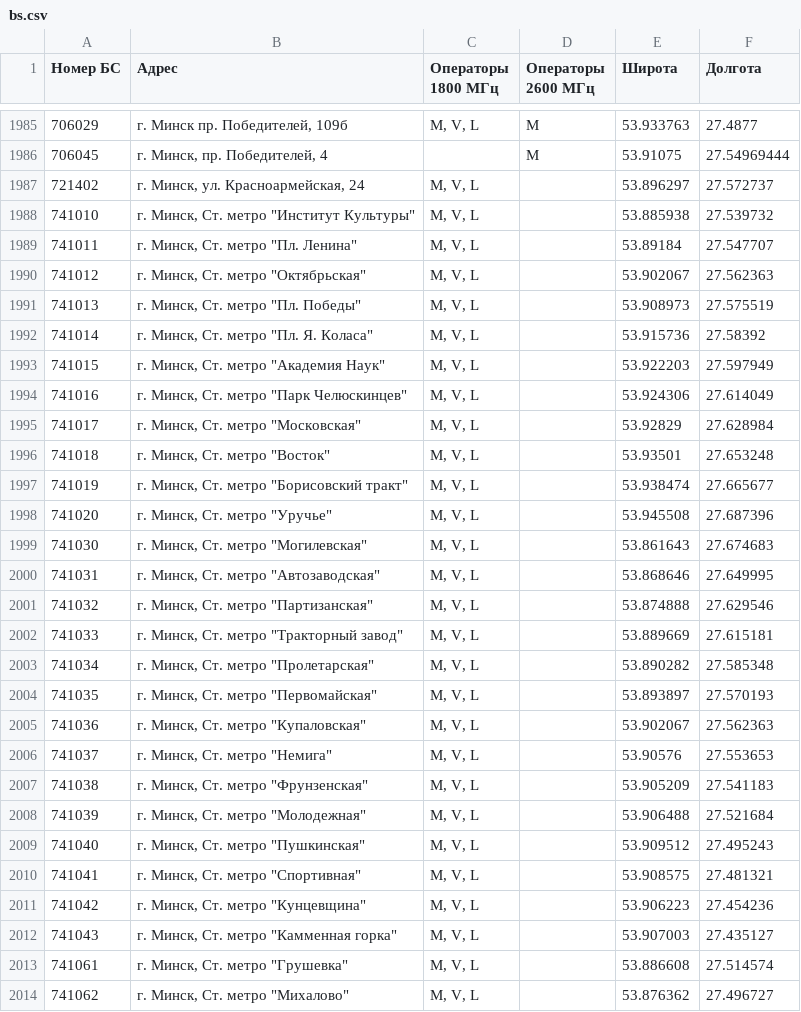
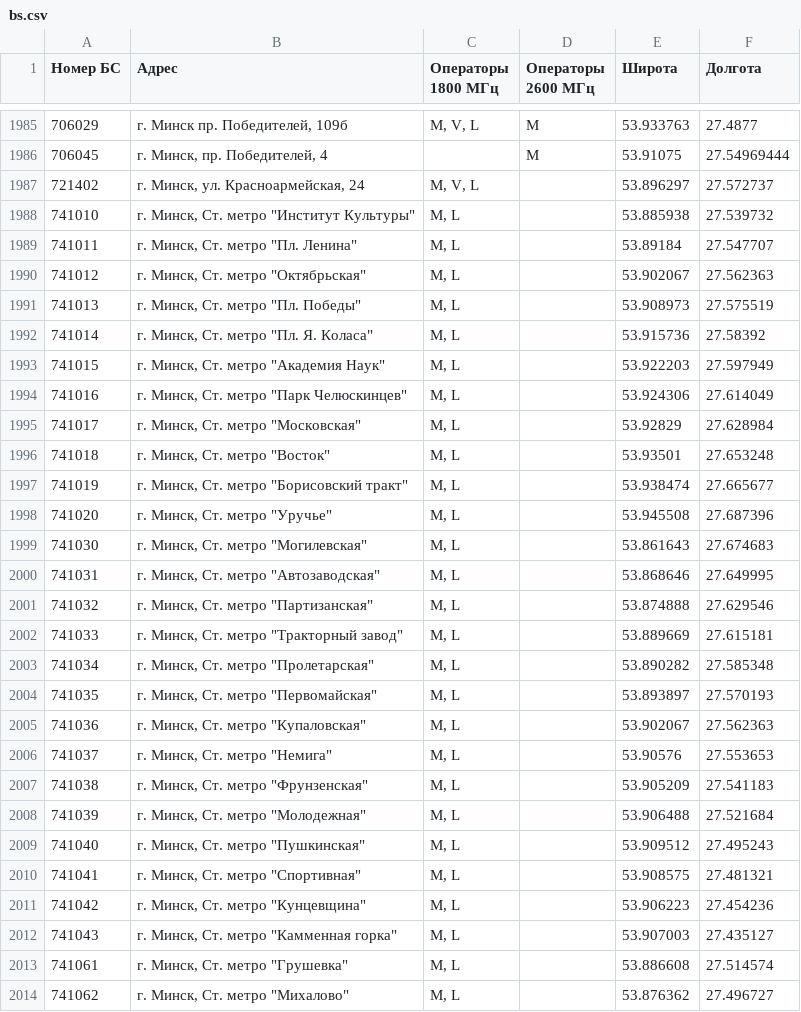
Before and after one commit to BYCellDatabase/beCloud, a CSV file: bs.csv, drawn as a sheet; only a part is shown, gaps mark what is left out; the diff covers the shown part only.

Commit message:
Updated: 2019-12-27 16:06:09 +03:00

```diff
--- a/bs.csv
+++ b/bs.csv
@@ -1987,28 +1987,28 @@
 721402,"г. Минск, ул. Красноармейская, 24","M, V, L",,53.896297,27.572737
-741010,"г. Минск, Ст. метро ""Институт Культуры""","M, V, L",,53.885938,27.539732
-741011,"г. Минск, Ст. метро ""Пл. Ленина""","M, V, L",,53.89184,27.547707
-741012,"г. Минск, Ст. метро ""Октябрьская""","M, V, L",,53.902067,27.562363
-741013,"г. Минск, Ст. метро ""Пл. Победы""","M, V, L",,53.908973,27.575519
-741014,"г. Минск, Ст. метро ""Пл. Я. Коласа""","M, V, L",,53.915736,27.58392
-741015,"г. Минск, Ст. метро ""Академия Наук""","M, V, L",,53.922203,27.597949
-741016,"г. Минск, Ст. метро ""Парк Челюскинцев""","M, V, L",,53.924306,27.614049
-741017,"г. Минск, Ст. метро ""Московская""","M, V, L",,53.92829,27.628984
-741018,"г. Минск, Ст. метро ""Восток""","M, V, L",,53.93501,27.653248
-741019,"г. Минск, Ст. метро ""Борисовский тракт""","M, V, L",,53.938474,27.665677
-741020,"г. Минск, Ст. метро ""Уручье""","M, V, L",,53.945508,27.687396
-741030,"г. Минск, Ст. метро ""Могилевская""","M, V, L",,53.861643,27.674683
-741031,"г. Минск, Ст. метро ""Автозаводская""","M, V, L",,53.868646,27.649995
-741032,"г. Минск, Ст. метро ""Партизанская""","M, V, L",,53.874888,27.629546
-741033,"г. Минск, Ст. метро ""Тракторный завод""","M, V, L",,53.889669,27.615181
-741034,"г. Минск, Ст. метро ""Пролетарская""","M, V, L",,53.890282,27.585348
-741035,"г. Минск, Ст. метро ""Первомайская""","M, V, L",,53.893897,27.570193
-741036,"г. Минск, Ст. метро ""Купаловская""","M, V, L",,53.902067,27.562363
-741037,"г. Минск, Ст. метро ""Немига""","M, V, L",,53.90576,27.553653
-741038,"г. Минск, Ст. метро ""Фрунзенская""","M, V, L",,53.905209,27.541183
-741039,"г. Минск, Ст. метро ""Молодежная""","M, V, L",,53.906488,27.521684
-741040,"г. Минск, Ст. метро ""Пушкинская""","M, V, L",,53.909512,27.495243
-741041,"г. Минск, Ст. метро ""Спортивная""","M, V, L",,53.908575,27.481321
-741042,"г. Минск, Ст. метро ""Кунцевщина""","M, V, L",,53.906223,27.454236
-741043,"г. Минск, Ст. метро ""Камменная горка""  ","M, V, L",,53.907003,27.435127
-741061,"г. Минск, Ст. метро ""Грушевка""","M, V, L",,53.886608,27.514574
-741062,"г. Минск, Ст. метро ""Михалово""","M, V, L",,53.876362,27.496727
+741010,"г. Минск, Ст. метро ""Институт Культуры""","M, L",,53.885938,27.539732
+741011,"г. Минск, Ст. метро ""Пл. Ленина""","M, L",,53.89184,27.547707
+741012,"г. Минск, Ст. метро ""Октябрьская""","M, L",,53.902067,27.562363
+741013,"г. Минск, Ст. метро ""Пл. Победы""","M, L",,53.908973,27.575519
+741014,"г. Минск, Ст. метро ""Пл. Я. Коласа""","M, L",,53.915736,27.58392
+741015,"г. Минск, Ст. метро ""Академия Наук""","M, L",,53.922203,27.597949
+741016,"г. Минск, Ст. метро ""Парк Челюскинцев""","M, L",,53.924306,27.614049
+741017,"г. Минск, Ст. метро ""Московская""","M, L",,53.92829,27.628984
+741018,"г. Минск, Ст. метро ""Восток""","M, L",,53.93501,27.653248
+741019,"г. Минск, Ст. метро ""Борисовский тракт""","M, L",,53.938474,27.665677
+741020,"г. Минск, Ст. метро ""Уручье""","M, L",,53.945508,27.687396
+741030,"г. Минск, Ст. метро ""Могилевская""","M, L",,53.861643,27.674683
+741031,"г. Минск, Ст. метро ""Автозаводская""","M, L",,53.868646,27.649995
+741032,"г. Минск, Ст. метро ""Партизанская""","M, L",,53.874888,27.629546
+741033,"г. Минск, Ст. метро ""Тракторный завод""","M, L",,53.889669,27.615181
+741034,"г. Минск, Ст. метро ""Пролетарская""","M, L",,53.890282,27.585348
+741035,"г. Минск, Ст. метро ""Первомайская""","M, L",,53.893897,27.570193
+741036,"г. Минск, Ст. метро ""Купаловская""","M, L",,53.902067,27.562363
+741037,"г. Минск, Ст. метро ""Немига""","M, L",,53.90576,27.553653
+741038,"г. Минск, Ст. метро ""Фрунзенская""","M, L",,53.905209,27.541183
+741039,"г. Минск, Ст. метро ""Молодежная""","M, L",,53.906488,27.521684
+741040,"г. Минск, Ст. метро ""Пушкинская""","M, L",,53.909512,27.495243
+741041,"г. Минск, Ст. метро ""Спортивная""","M, L",,53.908575,27.481321
+741042,"г. Минск, Ст. метро ""Кунцевщина""","M, L",,53.906223,27.454236
+741043,"г. Минск, Ст. метро ""Камменная горка""  ","M, L",,53.907003,27.435127
+741061,"г. Минск, Ст. метро ""Грушевка""","M, L",,53.886608,27.514574
+741062,"г. Минск, Ст. метро ""Михалово""","M, L",,53.876362,27.496727
```
Also changed, not shown: 2 edited cells elsewhere in this file.
